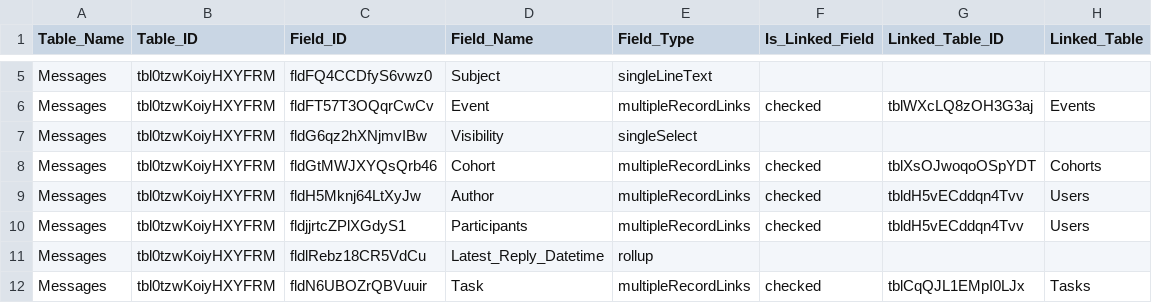
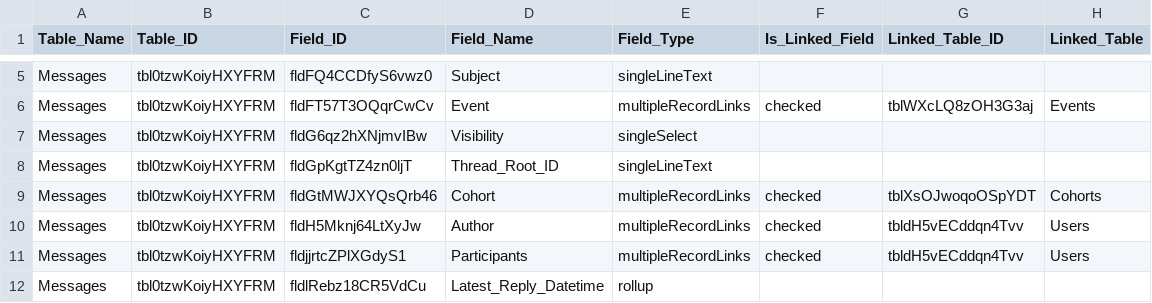
Before and after one commit to IntegralEd/nextgensw, a CSV file: docs/schema.generated.csv, drawn as a sheet; only a part is shown, gaps mark what is left out; the shorter side is filled out with more unchanged rows; the diff names each change by its address in the sheet, - before the commit and + after, or states it on an @@ line.

```diff
--- a/docs/schema.generated.csv
+++ b/docs/schema.generated.csv
+row 8: Messages | tbl0tzwKoiyHXYFRM | fldGpKgtTZ4zn0ljT | Thread_Root_ID | singleLineText
```
Also changed, not shown: 6 other files.
